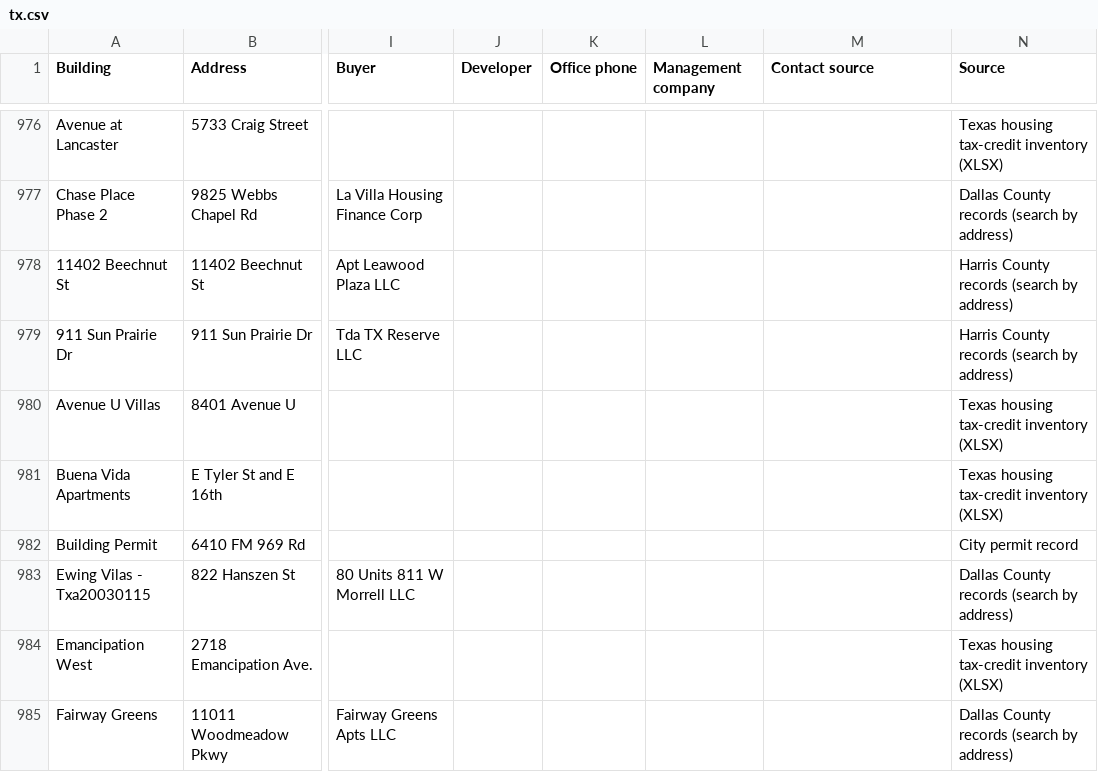
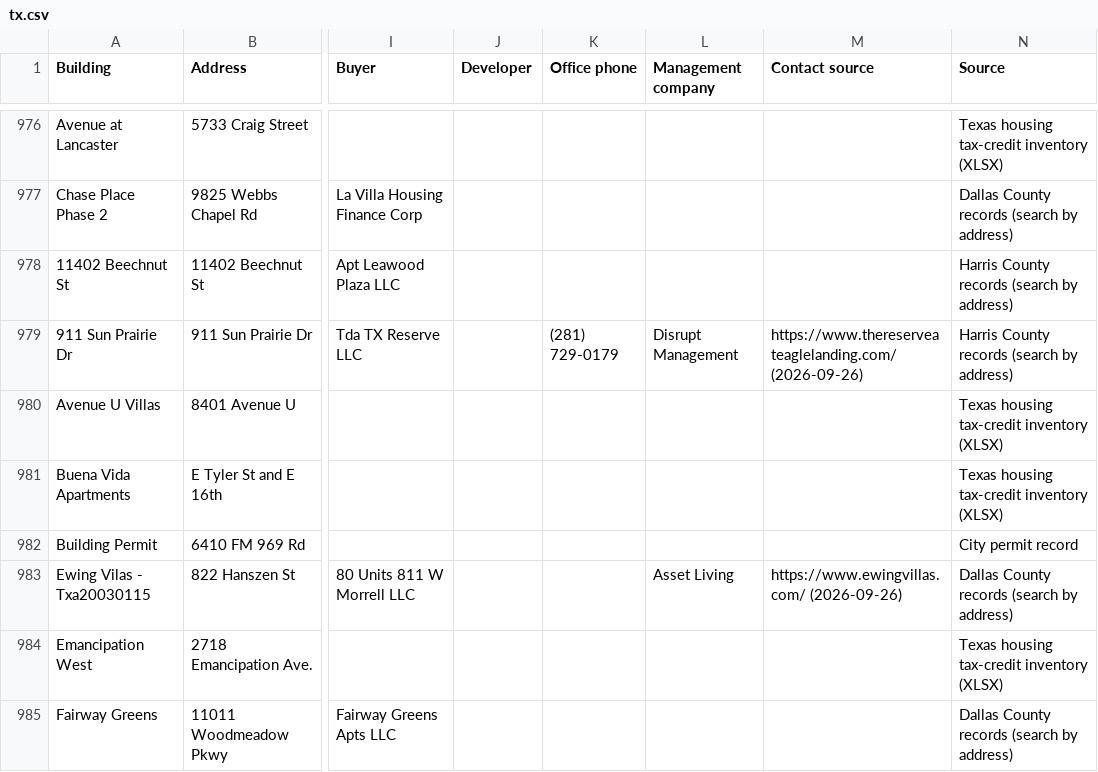
Before and after one commit to Pu11en/realpage, a CSV file: site/leads/tx.csv, drawn as a sheet; only a part is shown, gaps mark what is left out; the diff covers the shown part only; the diff names each change by its address in the sheet, - before the commit and + after, or states it on an @@ line.

```diff
--- a/site/leads/tx.csv
+++ b/site/leads/tx.csv
-K979 (Office phone): (empty)
+K979 (Office phone): (281) 729-0179
-L979 (Management company): (empty)
+L979 (Management company): Disrupt Management
-M979 (Contact source): (empty)
+M979 (Contact source): https://www.thereserveateaglelanding.com/ (2026-09-26)
-L983 (Management company): (empty)
+L983 (Management company): Asset Living
-M983 (Contact source): (empty)
+M983 (Contact source): https://www.ewingvillas.com/ (2026-09-26)
```
Also changed, not shown: 66 edited cells elsewhere in this file, propertystack/data/tx/chat-leads.csv, site/leads/sold-2025.csv, 15 other files.
